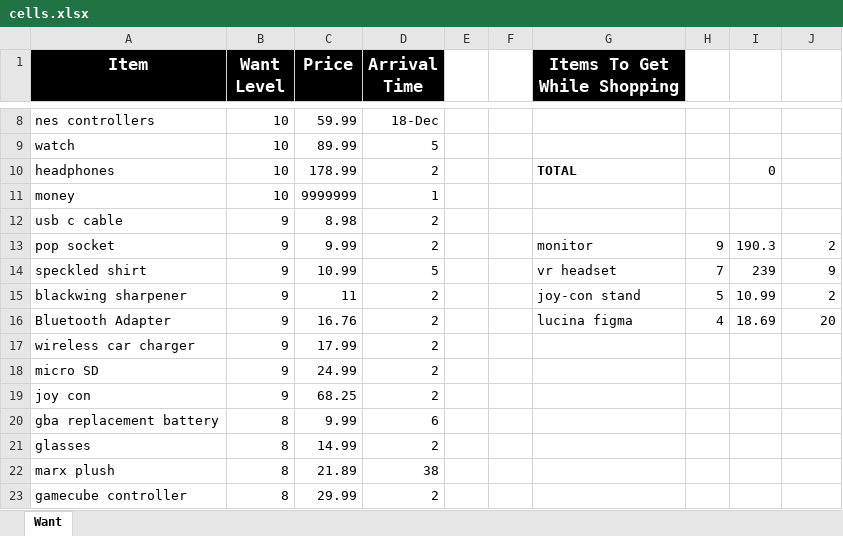
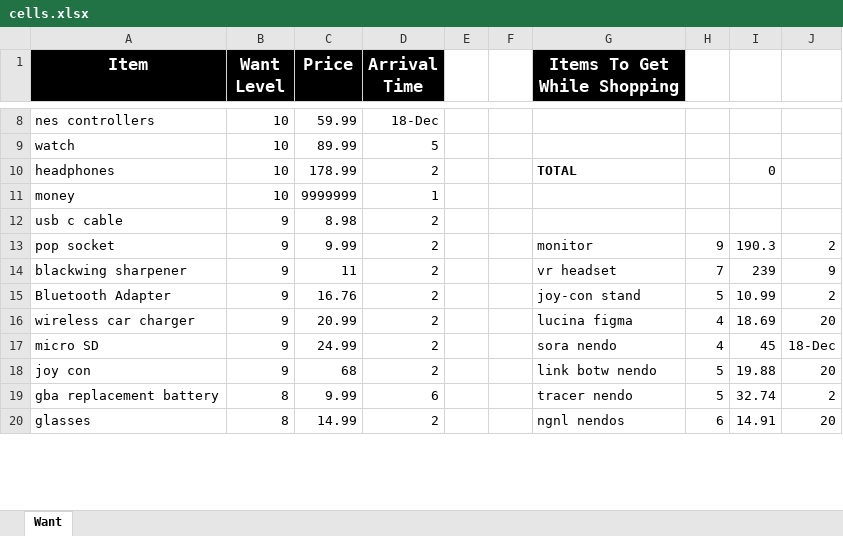
Before and after one commit to UGamer/merrekwishlist, an Excel workbook: cells.xlsx, sheet Want, drawn as a sheet; only a part is shown, gaps mark what is left out; values as stored, in another font and other column widths than the file's, no borders; removed rows and columns are numbered as before the commit, all else as after; the diff covers the shown part only; the diff names each change by its address in the sheet, - before the commit and + after, or states it on an @@ line.

Commit message:
11/15/18 Update
+ Added Crash Bandicoot
+ Added Megaman 11
- Removed Nendoroids
- Removed Marx Plush
- Removed Speckled Shirt
= Updated prices and ratings

```diff
--- a/cells.xlsx (sheet Want)
+++ b/cells.xlsx (sheet Want)
-row 14: speckled shirt | 9 | 10.99 | 5 |  |  | vr headset | 7 | 239 | 9
-G14 (Items To Get While Shopping): joy-con stand
+G14 (Items To Get While Shopping): vr headset
-H14: 5
+H14: 7
-I14: 10.99
+I14: 239
-J14: 2
+J14: 9
-G15 (Items To Get While Shopping): lucina figma
+G15 (Items To Get While Shopping): joy-con stand
-H15: 4
+H15: 5
-I15: 18.69
+I15: 10.99
-J15: 20
+J15: 2
-C16 (Price): 17.99
+C16 (Price): 20.99
-G16 (Items To Get While Shopping): (empty)
+G16 (Items To Get While Shopping): lucina figma
-H16:H17: (empty)
+H16:H17: 4
-I16: (empty)
+I16: 18.69
-J16: (empty)
+J16: 20
-G17 (Items To Get While Shopping): (empty)
+G17 (Items To Get While Shopping): sora nendo
-I17: (empty)
+I17: 45
-J17: (empty)
+J17: 18-Dec
-C18 (Price): 68.25
+C18 (Price): 68
-G18 (Items To Get While Shopping): (empty)
+G18 (Items To Get While Shopping): link botw nendo
-H18:H19: (empty)
+H18:H19: 5
-I18: (empty)
+I18: 19.88
-J18: (empty)
+J18: 20
-G19 (Items To Get While Shopping): (empty)
+G19 (Items To Get While Shopping): tracer nendo
-I19: (empty)
+I19: 32.74
-J19: (empty)
+J19: 2
-G20 (Items To Get While Shopping): (empty)
+G20 (Items To Get While Shopping): ngnl nendos
-H20: (empty)
+H20: 6
-I20: (empty)
+I20: 14.91
-J20: (empty)
+J20: 20
-row 22: marx plush | 8 | 21.89 | 38
-row 23: gamecube controller | 8 | 29.99 | 2
```
Also changed, not shown: 4 added rows, 7 removed rows and 18 edited cells elsewhere in this sheet, 32 other files.
